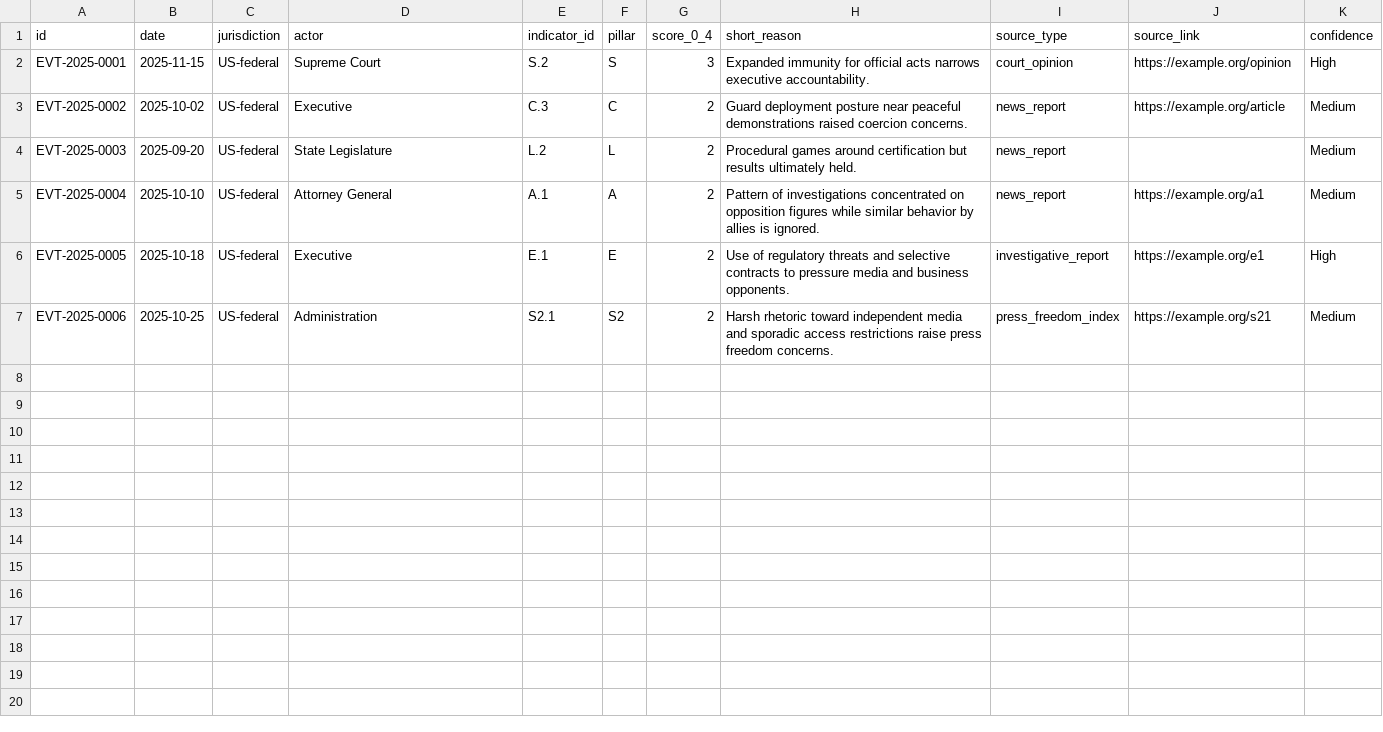
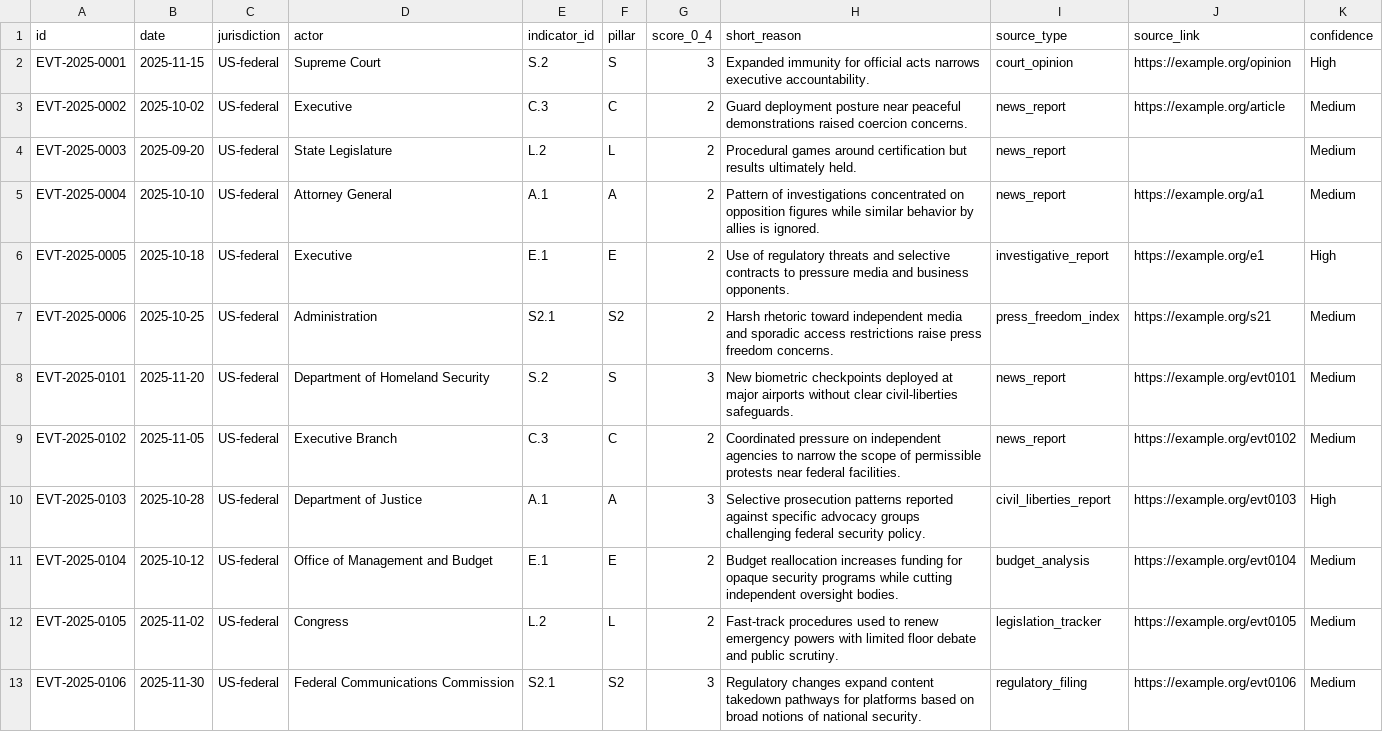
Before and after one commit to calenb2/civic-telemetry, a CSV file: ops/SCALES_Evidence.csv, drawn as a sheet.

Commit message:
Enrich SCALES evidence and recompute core scores

```diff
--- a/ops/SCALES_Evidence.csv
+++ b/ops/SCALES_Evidence.csv
@@ -7 +7,7 @@ EVT-2025-0005,2025-10-18,US-federal,Executive,E.1,E,2,"Use of regulatory threats
 EVT-2025-0006,2025-10-25,US-federal,Administration,S2.1,S2,2,"Harsh rhetoric toward independent media and sporadic access restrictions raise press freedom concerns.","press_freedom_index","https://example.org/s21","Medium"
+EVT-2025-0101,2025-11-20,US-federal,Department of Homeland Security,S.2,S,3,"New biometric checkpoints deployed at major airports without clear civil-liberties safeguards.",news_report,https://example.org/evt0101,Medium
+EVT-2025-0102,2025-11-05,US-federal,Executive Branch,C.3,C,2,"Coordinated pressure on independent agencies to narrow the scope of permissible protests near federal facilities.",news_report,https://example.org/evt0102,Medium
+EVT-2025-0103,2025-10-28,US-federal,Department of Justice,A.1,A,3,"Selective prosecution patterns reported against specific advocacy groups challenging federal security policy.",civil_liberties_report,https://example.org/evt0103,High
+EVT-2025-0104,2025-10-12,US-federal,Office of Management and Budget,E.1,E,2,"Budget reallocation increases funding for opaque security programs while cutting independent oversight bodies.",budget_analysis,https://example.org/evt0104,Medium
+EVT-2025-0105,2025-11-02,US-federal,Congress,L.2,L,2,"Fast-track procedures used to renew emergency powers with limited floor debate and public scrutiny.",legislation_tracker,https://example.org/evt0105,Medium
+EVT-2025-0106,2025-11-30,US-federal,Federal Communications Commission,S2.1,S2,3,"Regulatory changes expand content takedown pathways for platforms based on broad notions of national security.",regulatory_filing,https://example.org/evt0106,Medium
```
Also changed, not shown: 1 other file.
